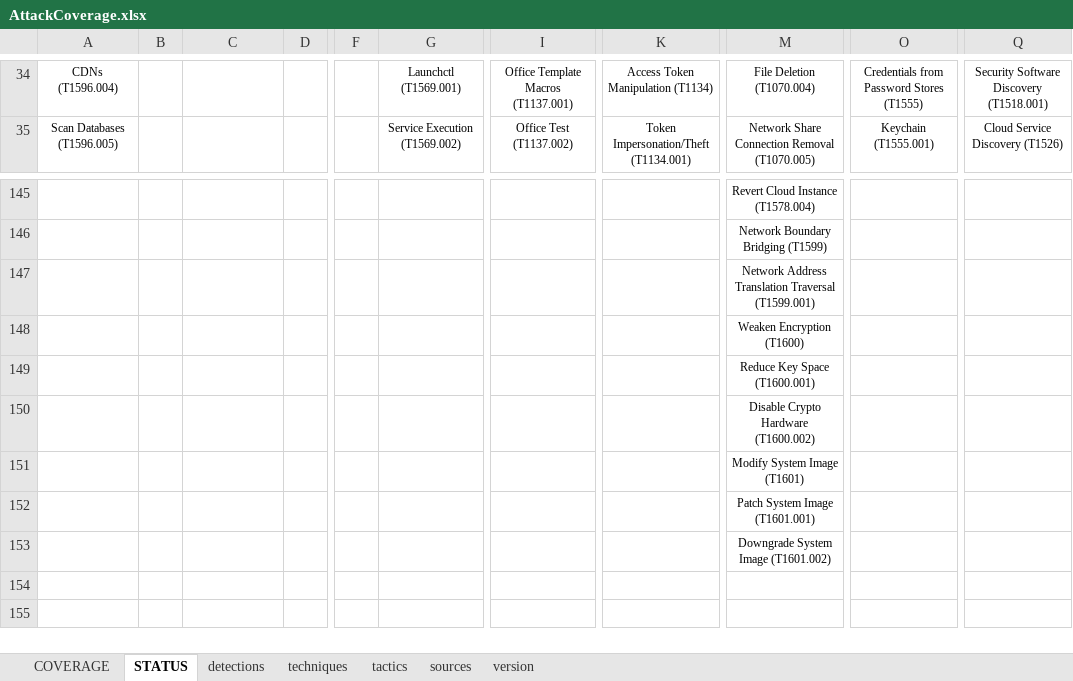
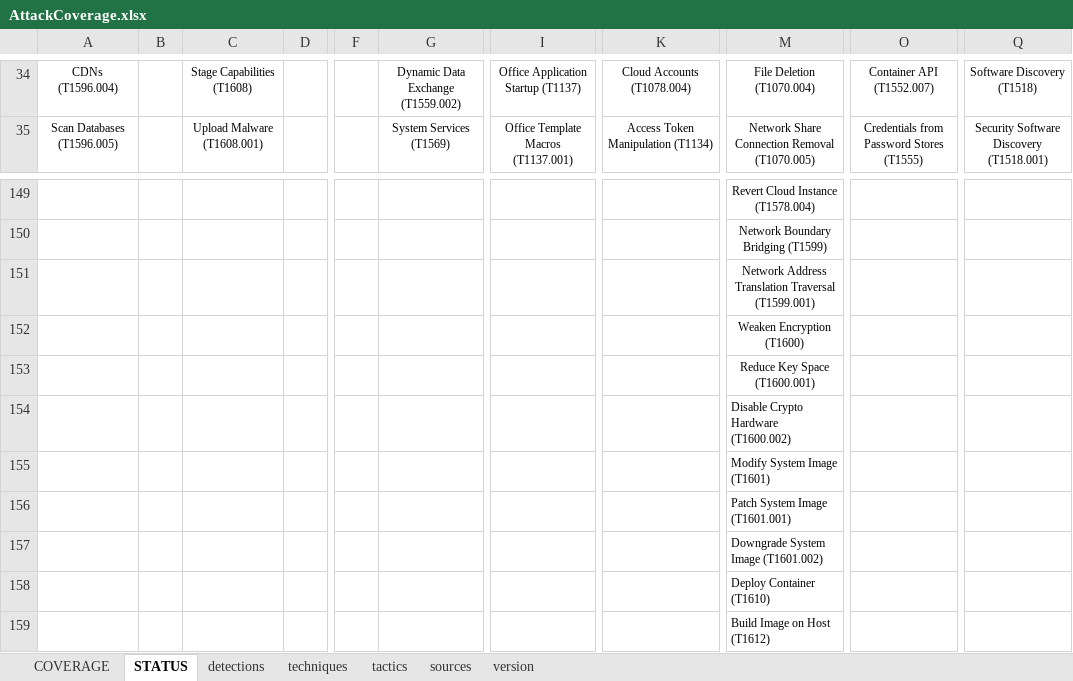
Before and after one commit to RealityNet/attack-coverage, an Excel workbook: AttackCoverage.xlsx, sheet STATUS, drawn as a sheet; only a part is shown, gaps mark what is left out; values as stored, in another font and other column widths than the file's, no borders; conditional formats not drawn; addresses are those after the commit; rows hold the shown columns only; the diff covers the shown part only; the diff names each change by its address in the sheet, - before the commit and + after, or states it on an @@ line.

```diff
--- a/AttackCoverage.xlsx (sheet STATUS)
+++ b/AttackCoverage.xlsx (sheet STATUS)
-C34: (empty)
+C34: Stage Capabilities (T1608)
-G34: Launchctl (T1569.001)
+G34: Dynamic Data Exchange (T1559.002)
-I34: Office Template Macros (T1137.001)
+I34: Office Application Startup (T1137)
-K34: Access Token Manipulation (T1134)
+K34: Cloud Accounts (T1078.004)
-O34: Credentials from Password Stores (T1555)
+O34: Container API (T1552.007)
-Q34: Security Software Discovery (T1518.001)
+Q34: Software Discovery (T1518)
-C35: (empty)
+C35: Upload Malware (T1608.001)
-G35: Service Execution (T1569.002)
+G35: System Services (T1569)
-I35: Office Test (T1137.002)
+I35: Office Template Macros (T1137.001)
-K35: Token Impersonation/Theft (T1134.001)
+K35: Access Token Manipulation (T1134)
-O35: Keychain (T1555.001)
+O35: Credentials from Password Stores (T1555)
-Q35: Cloud Service Discovery (T1526)
+Q35: Security Software Discovery (T1518.001)
-M154:M157 alignment: center
+M154:M157 alignment: left
+row 158:  |  |  |  |  |  |  |  | Deploy Container (T1610)
+row 159:  |  |  |  |  |  |  |  | Build Image on Host (T1612)
```
Also changed, not shown: other rows of this sheet, sheet techniques, sheet tactics, sheet sources, sheet COVERAGE, sheet detections, sheet version, formulas that keep their value, 14 other files.
